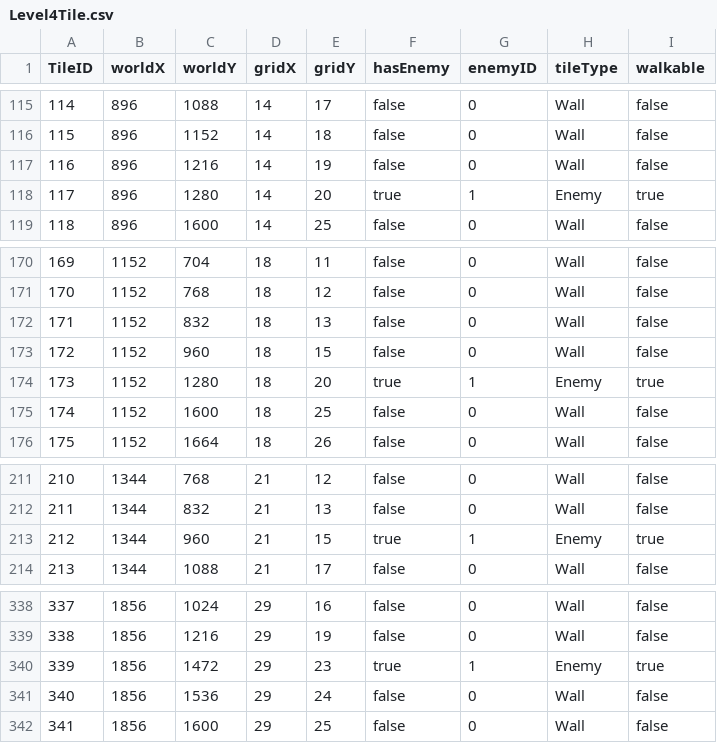
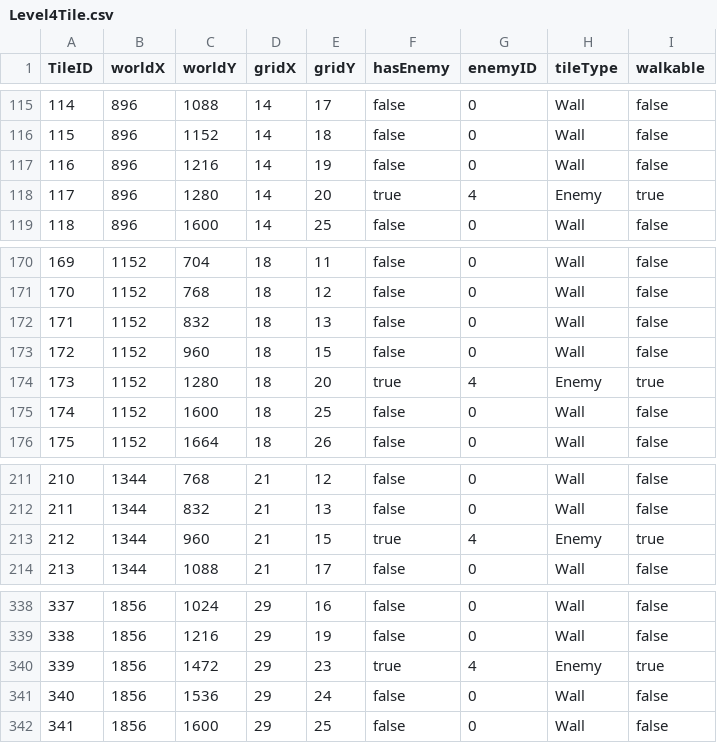
Before and after one commit to tomhofenk/IT-s-in-the-game, a CSV file: src/main/java/nl/saxion/game/Bloodspire/csv/Level4Tile.csv, drawn as a sheet; only a part is shown, gaps mark what is left out.

```diff
--- a/src/main/java/nl/saxion/game/Bloodspire/csv/Level4Tile.csv
+++ b/src/main/java/nl/saxion/game/Bloodspire/csv/Level4Tile.csv
@@ -117,3 +117,3 @@ TileID,worldX,worldY,gridX,gridY,hasEnemy,enemyID,tileType,walkable
 116,896,1216,14,19,false,0,Wall,false
-117,896,1280,14,20,true,1,Enemy,true
+117,896,1280,14,20,true,4,Enemy,true
 118,896,1600,14,25,false,0,Wall,false
@@ -173,3 +173,3 @@ TileID,worldX,worldY,gridX,gridY,hasEnemy,enemyID,tileType,walkable
 172,1152,960,18,15,false,0,Wall,false
-173,1152,1280,18,20,true,1,Enemy,true
+173,1152,1280,18,20,true,4,Enemy,true
 174,1152,1600,18,25,false,0,Wall,false
@@ -212,3 +212,3 @@ TileID,worldX,worldY,gridX,gridY,hasEnemy,enemyID,tileType,walkable
 211,1344,832,21,13,false,0,Wall,false
-212,1344,960,21,15,true,1,Enemy,true
+212,1344,960,21,15,true,4,Enemy,true
 213,1344,1088,21,17,false,0,Wall,false
@@ -339,3 +339,3 @@ TileID,worldX,worldY,gridX,gridY,hasEnemy,enemyID,tileType,walkable
 338,1856,1216,29,19,false,0,Wall,false
-339,1856,1472,29,23,true,1,Enemy,true
+339,1856,1472,29,23,true,4,Enemy,true
 340,1856,1536,29,24,false,0,Wall,false
```
Also changed, not shown: src/main/java/nl/saxion/game/Bloodspire/csv/Level2Tile.csv, src/main/java/nl/saxion/game/Bloodspire/csv/Level3Tile.csv, 1 other file.
